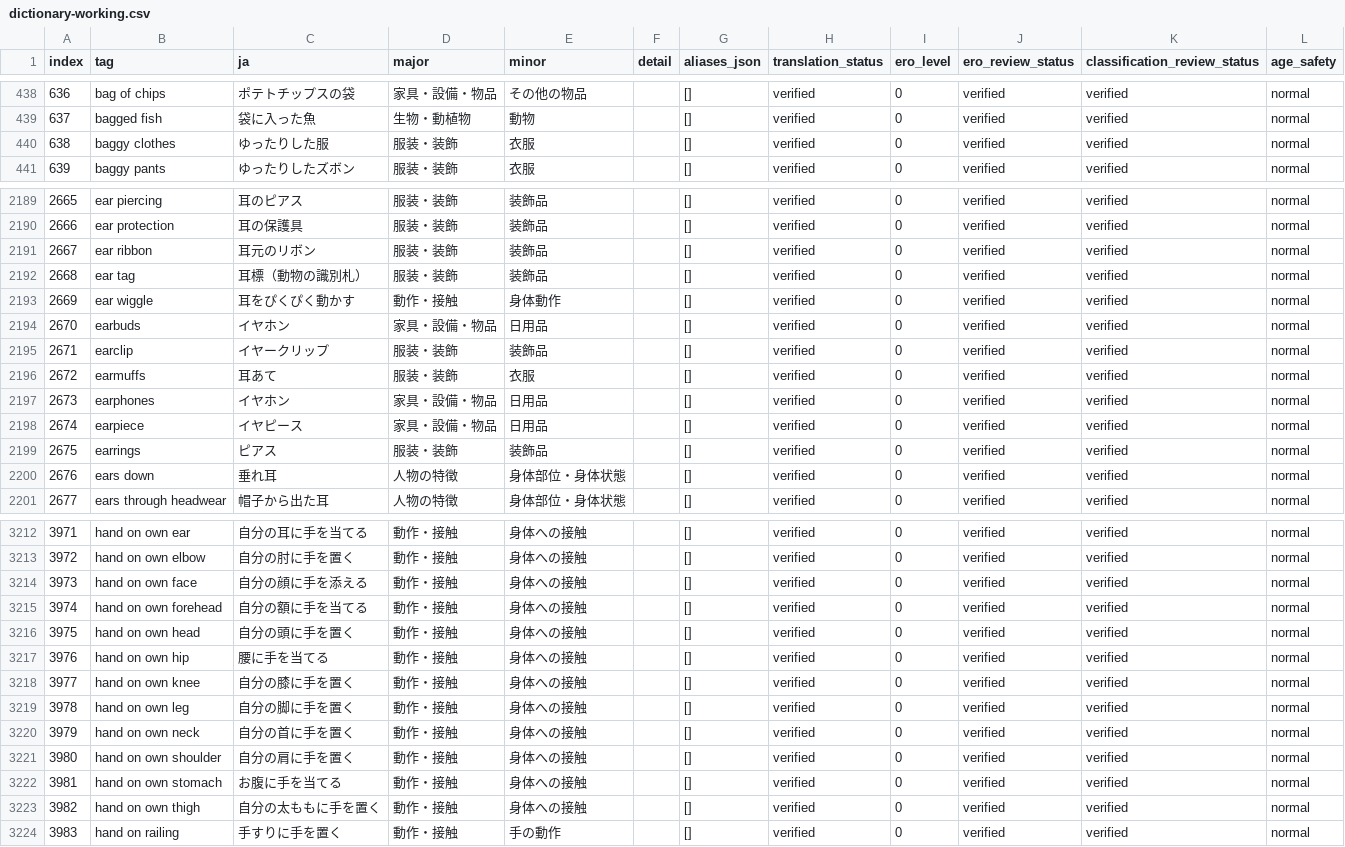
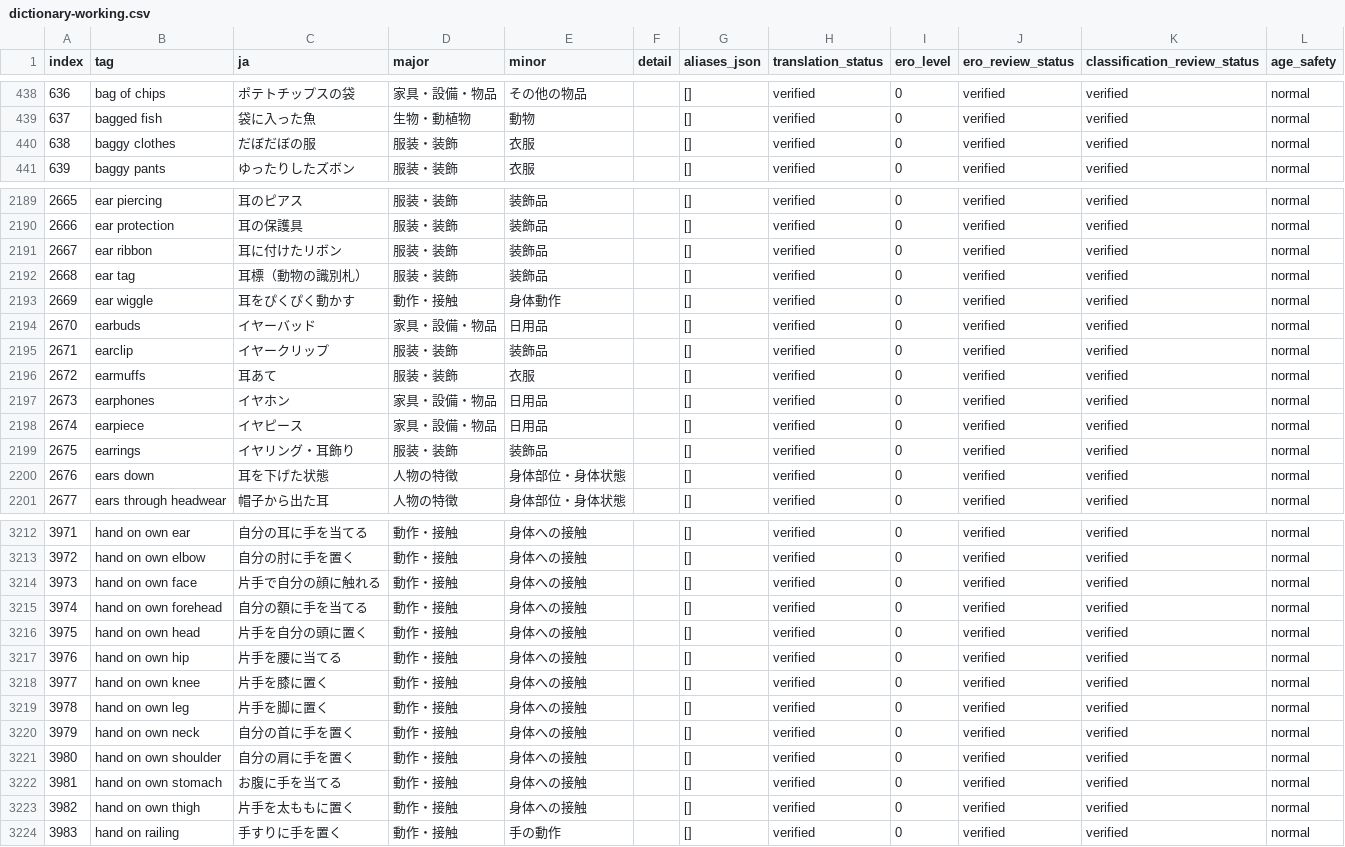
Before and after one commit to menosgrande/prompt-tag-dictionary-data, a CSV file: dictionary-working.csv, drawn as a sheet; only a part is shown, gaps mark what is left out; the diff covers the shown part only.

```diff
--- a/dictionary-working.csv
+++ b/dictionary-working.csv
@@ -439,3 +439,3 @@ index,tag,ja,major,minor,detail,aliases_json,translation_status,ero_level,ero_re
 637,bagged fish,袋に入った魚,生物・動植物,動物,,[],verified,0,verified,verified,normal
-638,baggy clothes,ゆったりした服,服装・装飾,衣服,,[],verified,0,verified,verified,normal
+638,baggy clothes,だぼだぼの服,服装・装飾,衣服,,[],verified,0,verified,verified,normal
 639,baggy pants,ゆったりしたズボン,服装・装飾,衣服,,[],verified,0,verified,verified,normal
@@ -2190,6 +2190,6 @@ index,tag,ja,major,minor,detail,aliases_json,translation_status,ero_level,ero_re
 2666,ear protection,耳の保護具,服装・装飾,装飾品,,[],verified,0,verified,verified,normal
-2667,ear ribbon,耳元のリボン,服装・装飾,装飾品,,[],verified,0,verified,verified,normal
+2667,ear ribbon,耳に付けたリボン,服装・装飾,装飾品,,[],verified,0,verified,verified,normal
 2668,ear tag,耳標（動物の識別札）,服装・装飾,装飾品,,[],verified,0,verified,verified,normal
 2669,ear wiggle,耳をぴくぴく動かす,動作・接触,身体動作,,[],verified,0,verified,verified,normal
-2670,earbuds,イヤホン,家具・設備・物品,日用品,,[],verified,0,verified,verified,normal
+2670,earbuds,イヤーバッド,家具・設備・物品,日用品,,[],verified,0,verified,verified,normal
 2671,earclip,イヤークリップ,服装・装飾,装飾品,,[],verified,0,verified,verified,normal
@@ -2198,4 +2198,4 @@ index,tag,ja,major,minor,detail,aliases_json,translation_status,ero_level,ero_re
 2674,earpiece,イヤピース,家具・設備・物品,日用品,,[],verified,0,verified,verified,normal
-2675,earrings,ピアス,服装・装飾,装飾品,,[],verified,0,verified,verified,normal
-2676,ears down,垂れ耳,人物の特徴,身体部位・身体状態,,[],verified,0,verified,verified,normal
+2675,earrings,イヤリング・耳飾り,服装・装飾,装飾品,,[],verified,0,verified,verified,normal
+2676,ears down,耳を下げた状態,人物の特徴,身体部位・身体状態,,[],verified,0,verified,verified,normal
 2677,ears through headwear,帽子から出た耳,人物の特徴,身体部位・身体状態,,[],verified,0,verified,verified,normal
@@ -3213,8 +3213,8 @@ index,tag,ja,major,minor,detail,aliases_json,translation_status,ero_level,ero_re
 3972,hand on own elbow,自分の肘に手を置く,動作・接触,身体への接触,,[],verified,0,verified,verified,normal
-3973,hand on own face,自分の顔に手を添える,動作・接触,身体への接触,,[],verified,0,verified,verified,normal
+3973,hand on own face,片手で自分の顔に触れる,動作・接触,身体への接触,,[],verified,0,verified,verified,normal
 3974,hand on own forehead,自分の額に手を当てる,動作・接触,身体への接触,,[],verified,0,verified,verified,normal
-3975,hand on own head,自分の頭に手を置く,動作・接触,身体への接触,,[],verified,0,verified,verified,normal
-3976,hand on own hip,腰に手を当てる,動作・接触,身体への接触,,[],verified,0,verified,verified,normal
-3977,hand on own knee,自分の膝に手を置く,動作・接触,身体への接触,,[],verified,0,verified,verified,normal
-3978,hand on own leg,自分の脚に手を置く,動作・接触,身体への接触,,[],verified,0,verified,verified,normal
+3975,hand on own head,片手を自分の頭に置く,動作・接触,身体への接触,,[],verified,0,verified,verified,normal
+3976,hand on own hip,片手を腰に当てる,動作・接触,身体への接触,,[],verified,0,verified,verified,normal
+3977,hand on own knee,片手を膝に置く,動作・接触,身体への接触,,[],verified,0,verified,verified,normal
+3978,hand on own leg,片手を脚に置く,動作・接触,身体への接触,,[],verified,0,verified,verified,normal
 3979,hand on own neck,自分の首に手を置く,動作・接触,身体への接触,,[],verified,0,verified,verified,normal
@@ -3222,3 +3222,3 @@ index,tag,ja,major,minor,detail,aliases_json,translation_status,ero_level,ero_re
 3981,hand on own stomach,お腹に手を当てる,動作・接触,身体への接触,,[],verified,0,verified,verified,normal
-3982,hand on own thigh,自分の太ももに手を置く,動作・接触,身体への接触,,[],verified,0,verified,verified,normal
+3982,hand on own thigh,片手を太ももに置く,動作・接触,身体への接触,,[],verified,0,verified,verified,normal
 3983,hand on railing,手すりに手を置く,動作・接触,手の動作,,[],verified,0,verified,verified,normal
```
Also changed, not shown: 138 edited cells elsewhere in this file.
